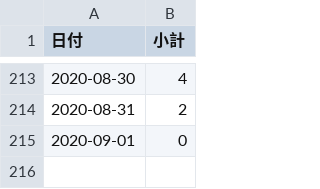
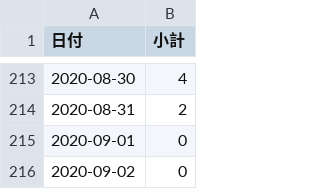
Before and after one commit to Retsuki/covid19-ishikawa-scraper, a CSV file: src/downloads/final_data/total.csv, drawn as a sheet; only a part is shown, gaps mark what is left out; the diff names each change by its address in the sheet, - before the commit and + after, or states it on an @@ line.

```diff
--- a/src/downloads/final_data/total.csv
+++ b/src/downloads/final_data/total.csv
+row 216: 2020-09-02 | 0
```
Also changed, not shown: 1 other file.
